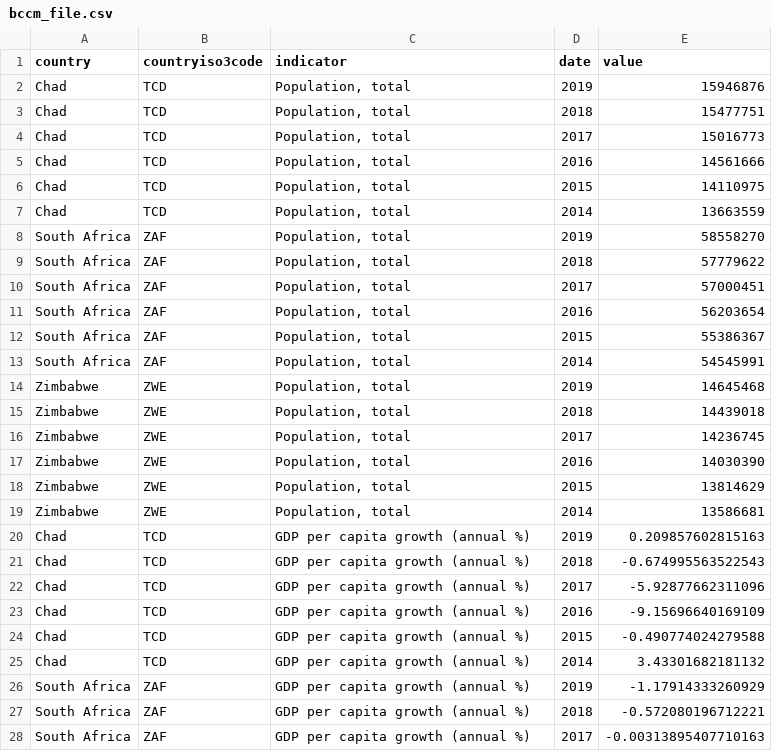
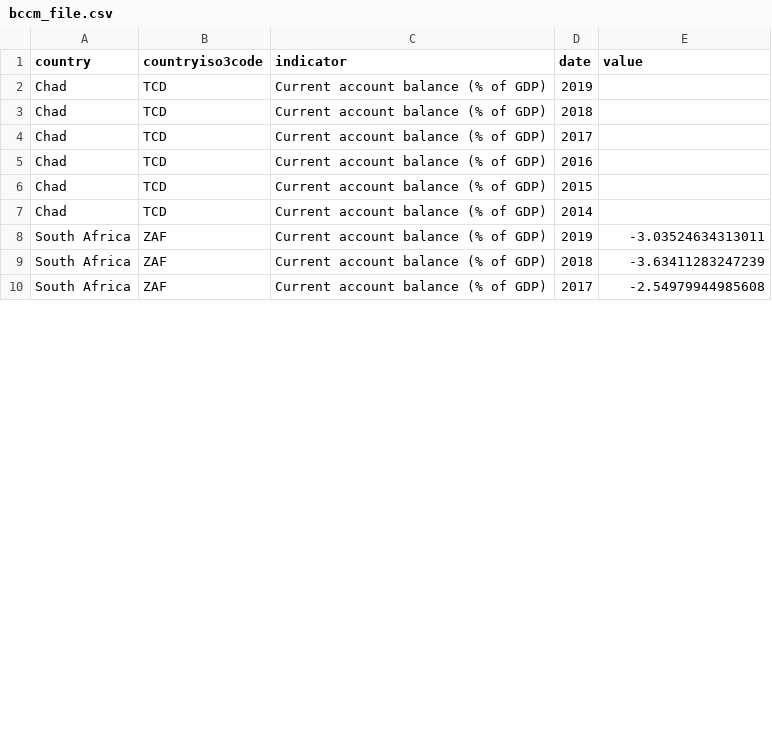
Before and after one commit to babatana/kivy-project, a CSV file: bccm_file.csv, drawn as a sheet; only a part is shown; the diff covers the shown part only.

Commit message:
changed afro data classs from simple variables to dictionaries

```diff
--- a/bccm_file.csv
+++ b/bccm_file.csv
@@ -1,28 +1,10 @@
 country,countryiso3code,indicator,date,value
-Chad,TCD,"Population, total",2019,15946876
-Chad,TCD,"Population, total",2018,15477751
-Chad,TCD,"Population, total",2017,15016773
-Chad,TCD,"Population, total",2016,14561666
-Chad,TCD,"Population, total",2015,14110975
-Chad,TCD,"Population, total",2014,13663559
-South Africa,ZAF,"Population, total",2019,58558270
-South Africa,ZAF,"Population, total",2018,57779622
-South Africa,ZAF,"Population, total",2017,57000451
-South Africa,ZAF,"Population, total",2016,56203654
-South Africa,ZAF,"Population, total",2015,55386367
-South Africa,ZAF,"Population, total",2014,54545991
-Zimbabwe,ZWE,"Population, total",2019,14645468
-Zimbabwe,ZWE,"Population, total",2018,14439018
-Zimbabwe,ZWE,"Population, total",2017,14236745
-Zimbabwe,ZWE,"Population, total",2016,14030390
-Zimbabwe,ZWE,"Population, total",2015,13814629
-Zimbabwe,ZWE,"Population, total",2014,13586681
-Chad,TCD,GDP per capita growth (annual %),2019,0.209857602815163
-Chad,TCD,GDP per capita growth (annual %),2018,-0.674995563522543
-Chad,TCD,GDP per capita growth (annual %),2017,-5.92877662311096
-Chad,TCD,GDP per capita growth (annual %),2016,-9.15696640169109
-Chad,TCD,GDP per capita growth (annual %),2015,-0.490774024279588
-Chad,TCD,GDP per capita growth (annual %),2014,3.43301682181132
-South Africa,ZAF,GDP per capita growth (annual %),2019,-1.17914333260929
-South Africa,ZAF,GDP per capita growth (annual %),2018,-0.572080196712221
-South Africa,ZAF,GDP per capita growth (annual %),2017,-0.00313895407710163
+Chad,TCD,Current account balance (% of GDP),2019,
+Chad,TCD,Current account balance (% of GDP),2018,
+Chad,TCD,Current account balance (% of GDP),2017,
+Chad,TCD,Current account balance (% of GDP),2016,
+Chad,TCD,Current account balance (% of GDP),2015,
+Chad,TCD,Current account balance (% of GDP),2014,
+South Africa,ZAF,Current account balance (% of GDP),2019,-3.03524634313011
+South Africa,ZAF,Current account balance (% of GDP),2018,-3.63411283247239
+South Africa,ZAF,Current account balance (% of GDP),2017,-2.54979944985608
```
Also changed, not shown: 18 edited cells elsewhere in this file, 3 other files.
